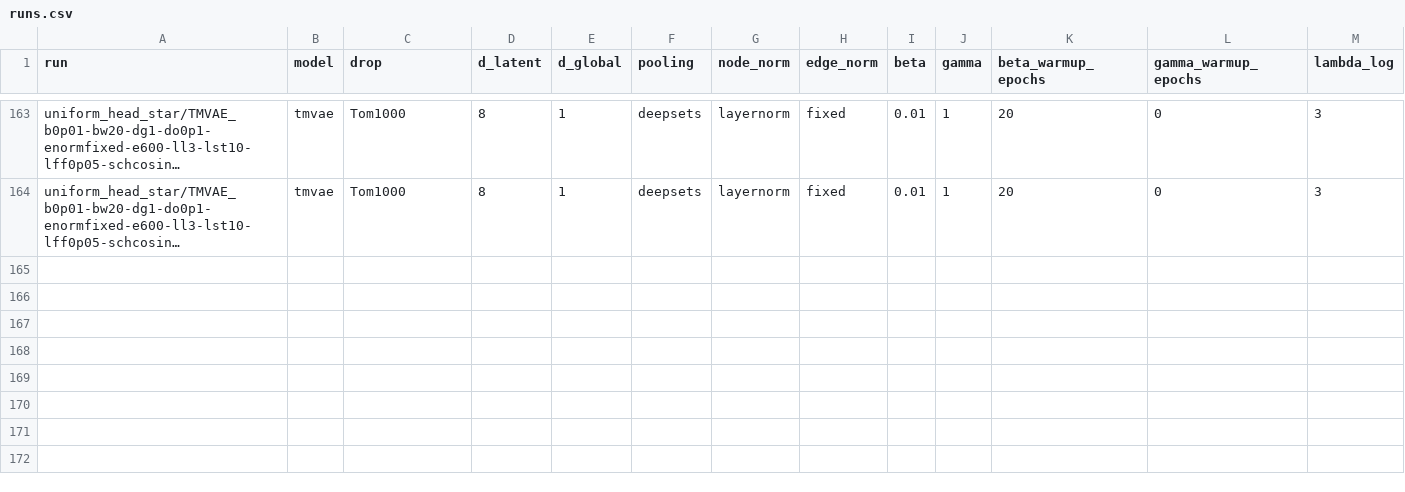
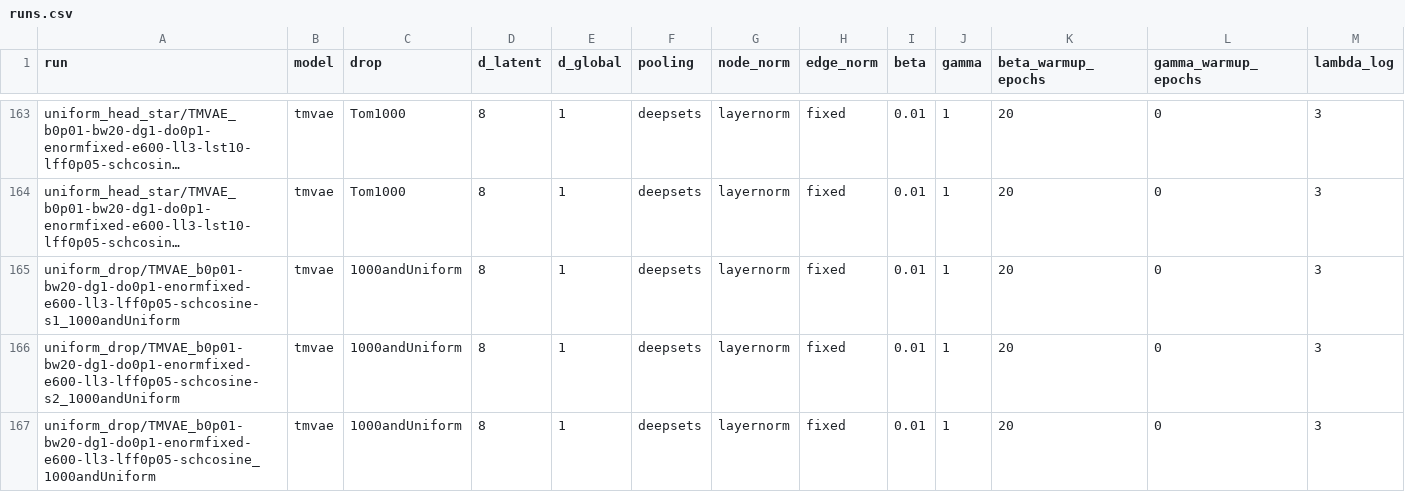
Before and after one commit to merrybnon/tmatrixoptimization, a CSV file: docs/benchmarks/runs.csv, drawn as a sheet; only a part is shown, gaps mark what is left out; long unchanged cells end in …; rows hold the shown columns only; the diff names each change by its address in the sheet, - before the commit and + after, or states it on an @@ line.

Commit message:
Trained on 1000andUniform and wrote up whether a labelled uniform point makes it the optimum

```diff
--- a/docs/benchmarks/runs.csv
+++ b/docs/benchmarks/runs.csv
+row 165: uniform_drop/TMVAE_b0p01-bw20-dg1-do0p1-enormfixed-e600-ll3-lff0p05-schcosine-s1_1000andUniform | tmvae | 1000andUniform | 8 | 1 | deepsets | layernorm | fixed | 0.01 | 1 | 20 | 0 | 3
+row 166: uniform_drop/TMVAE_b0p01-bw20-dg1-do0p1-enormfixed-e600-ll3-lff0p05-schcosine-s2_1000andUniform | tmvae | 1000andUniform | 8 | 1 | deepsets | layernorm | fixed | 0.01 | 1 | 20 | 0 | 3
+row 167: uniform_drop/TMVAE_b0p01-bw20-dg1-do0p1-enormfixed-e600-ll3-lff0p05-schcosine_1000andUniform | tmvae | 1000andUniform | 8 | 1 | deepsets | layernorm | fixed | 0.01 | 1 | 20 | 0 | 3
```
Also changed, not shown: 3 other files.
